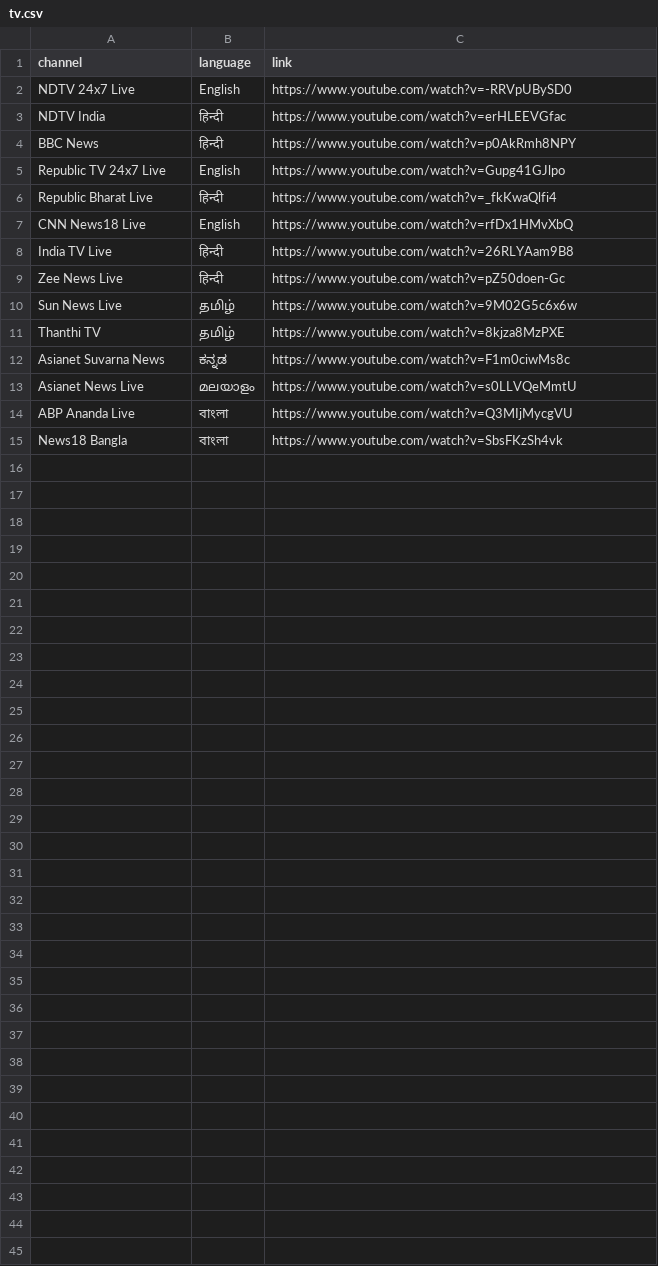
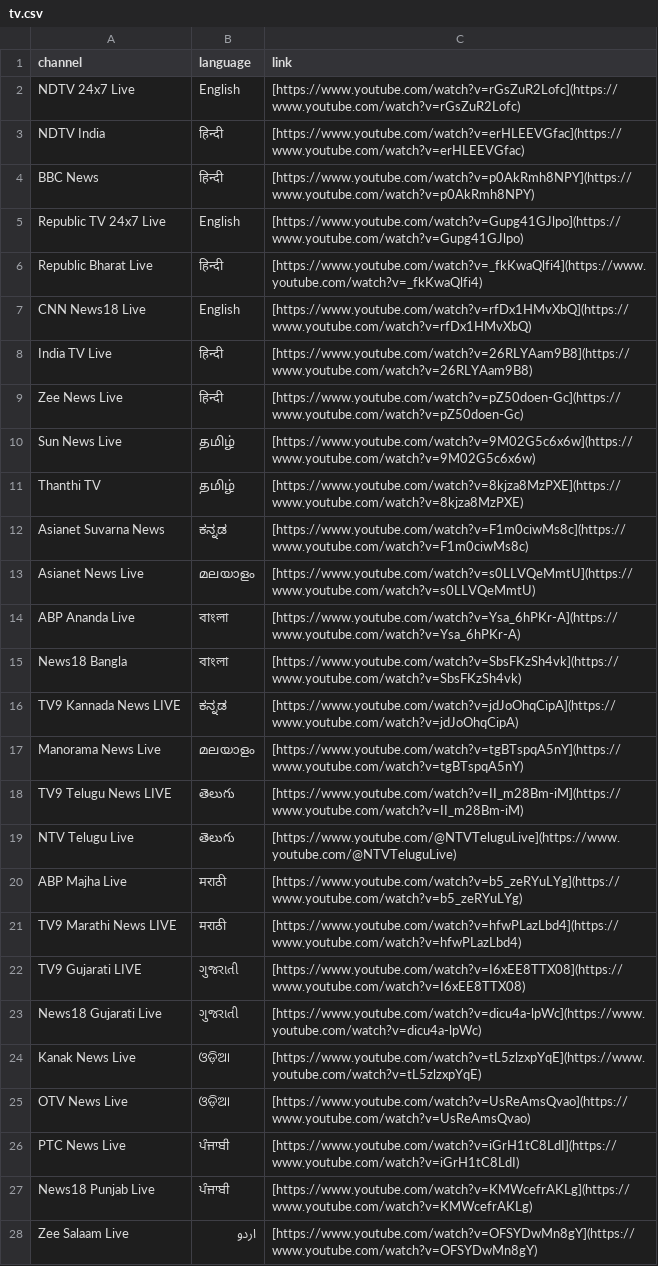
Before and after one commit to thecont1/india-votes-data, a CSV file: data/tv.csv, drawn as a sheet; only a part is shown; the diff covers the shown part only.

Commit message:
TV: swap language labels to English on hover, update channel list

```diff
--- a/data/tv.csv
+++ b/data/tv.csv
@@ -1,15 +1,28 @@
 channel,language,link
-NDTV 24x7 Live,English,https://www.youtube.com/watch?v=-RRVpUBySD0
-NDTV India,हिन्दी,https://www.youtube.com/watch?v=erHLEEVGfac
-BBC News,हिन्दी,https://www.youtube.com/watch?v=p0AkRmh8NPY
-Republic TV 24x7 Live,English,https://www.youtube.com/watch?v=Gupg41GJlpo
-Republic Bharat Live,हिन्दी,https://www.youtube.com/watch?v=_fkKwaQlfi4
-CNN News18 Live,English,https://www.youtube.com/watch?v=rfDx1HMvXbQ
-India TV Live,हिन्दी,https://www.youtube.com/watch?v=26RLYAam9B8
-Zee News Live,हिन्दी,https://www.youtube.com/watch?v=pZ50doen-Gc
-Sun News Live,தமிழ்,https://www.youtube.com/watch?v=9M02G5c6x6w
-Thanthi TV,தமிழ்,https://www.youtube.com/watch?v=8kjza8MzPXE
-Asianet Suvarna News,ಕನ್ನಡ,https://www.youtube.com/watch?v=F1m0ciwMs8c
-Asianet News Live,മലയാളം,https://www.youtube.com/watch?v=s0LLVQeMmtU
-ABP Ananda Live,বাংলা,https://www.youtube.com/watch?v=Q3MIjMycgVU
-News18 Bangla,বাংলা,https://www.youtube.com/watch?v=SbsFKzSh4vk
+NDTV 24x7 Live,English,[https://www.youtube.com/watch?v=rGsZuR2Lofc](https://www.youtube.com/watch?v=rGsZuR2Lofc)
+NDTV India,हिन्दी,[https://www.youtube.com/watch?v=erHLEEVGfac](https://www.youtube.com/watch?v=erHLEEVGfac)
+BBC News,हिन्दी,[https://www.youtube.com/watch?v=p0AkRmh8NPY](https://www.youtube.com/watch?v=p0AkRmh8NPY)
+Republic TV 24x7 Live,English,[https://www.youtube.com/watch?v=Gupg41GJlpo](https://www.youtube.com/watch?v=Gupg41GJlpo)
+Republic Bharat Live,हिन्दी,[https://www.youtube.com/watch?v=_fkKwaQlfi4](https://www.youtube.com/watch?v=_fkKwaQlfi4)
+CNN News18 Live,English,[https://www.youtube.com/watch?v=rfDx1HMvXbQ](https://www.youtube.com/watch?v=rfDx1HMvXbQ)
+India TV Live,हिन्दी,[https://www.youtube.com/watch?v=26RLYAam9B8](https://www.youtube.com/watch?v=26RLYAam9B8)
+Zee News Live,हिन्दी,[https://www.youtube.com/watch?v=pZ50doen-Gc](https://www.youtube.com/watch?v=pZ50doen-Gc)
+Sun News Live,தமிழ்,[https://www.youtube.com/watch?v=9M02G5c6x6w](https://www.youtube.com/watch?v=9M02G5c6x6w)
+Thanthi TV,தமிழ்,[https://www.youtube.com/watch?v=8kjza8MzPXE](https://www.youtube.com/watch?v=8kjza8MzPXE)
+Asianet Suvarna News,ಕನ್ನಡ,[https://www.youtube.com/watch?v=F1m0ciwMs8c](https://www.youtube.com/watch?v=F1m0ciwMs8c)
+Asianet News Live,മലയാളം,[https://www.youtube.com/watch?v=s0LLVQeMmtU](https://www.youtube.com/watch?v=s0LLVQeMmtU)
+ABP Ananda Live,বাংলা,[https://www.youtube.com/watch?v=Ysa_6hPKr-A](https://www.youtube.com/watch?v=Ysa_6hPKr-A)
+News18 Bangla,বাংলা,[https://www.youtube.com/watch?v=SbsFKzSh4vk](https://www.youtube.com/watch?v=SbsFKzSh4vk)
+TV9 Kannada News LIVE,ಕನ್ನಡ,[https://www.youtube.com/watch?v=jdJoOhqCipA](https://www.youtube.com/watch?v=jdJoOhqCipA)
+Manorama News Live,മലയാളം,[https://www.youtube.com/watch?v=tgBTspqA5nY](https://www.youtube.com/watch?v=tgBTspqA5nY)
+TV9 Telugu News LIVE,తెలుగు,[https://www.youtube.com/watch?v=II_m28Bm-iM](https://www.youtube.com/watch?v=II_m28Bm-iM)
+NTV Telugu Live,తెలుగు,[https://www.youtube.com/@NTVTeluguLive](https://www.youtube.com/@NTVTeluguLive)
+ABP Majha Live,मराठी,[https://www.youtube.com/watch?v=b5_zeRYuLYg](https://www.youtube.com/watch?v=b5_zeRYuLYg)
+TV9 Marathi News LIVE,मराठी,[https://www.youtube.com/watch?v=hfwPLazLbd4](https://www.youtube.com/watch?v=hfwPLazLbd4)
+TV9 Gujarati LIVE,ગુજરાતી,[https://www.youtube.com/watch?v=I6xEE8TTX08](https://www.youtube.com/watch?v=I6xEE8TTX08)
+News18 Gujarati Live,ગુજરાતી,[https://www.youtube.com/watch?v=dicu4a-lpWc](https://www.youtube.com/watch?v=dicu4a-lpWc)
+Kanak News Live,ଓଡ଼ିଆ,[https://www.youtube.com/watch?v=tL5zlzxpYqE](https://www.youtube.com/watch?v=tL5zlzxpYqE)
+OTV News Live,ଓଡ଼ିଆ,[https://www.youtube.com/watch?v=UsReAmsQvao](https://www.youtube.com/watch?v=UsReAmsQvao)
+PTC News Live,ਪੰਜਾਬੀ,[https://www.youtube.com/watch?v=iGrH1tC8LdI](https://www.youtube.com/watch?v=iGrH1tC8LdI)
+News18 Punjab Live,ਪੰਜਾਬੀ,[https://www.youtube.com/watch?v=KMWcefrAKLg](https://www.youtube.com/watch?v=KMWcefrAKLg)
+Zee Salaam Live,اردو,[https://www.youtube.com/watch?v=OFSYDwMn8gY](https://www.youtube.com/watch?v=OFSYDwMn8gY)
```
Also changed, not shown: 3 added rows elsewhere in this file, 1 other file.
